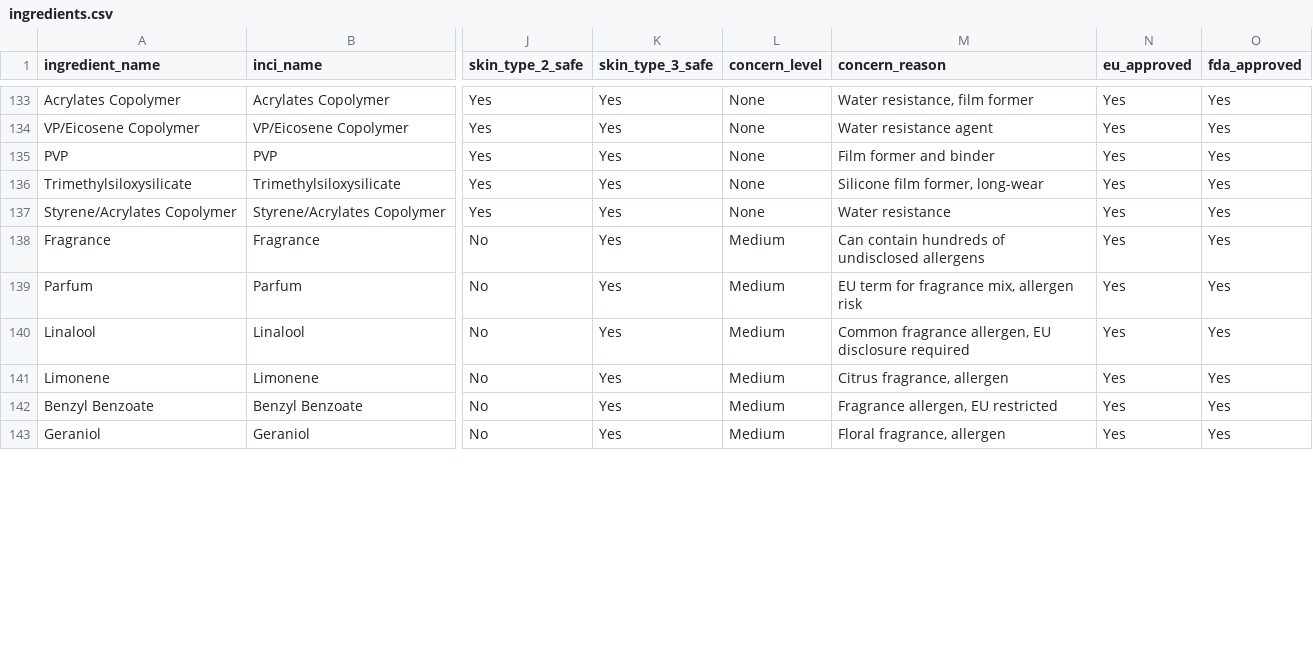
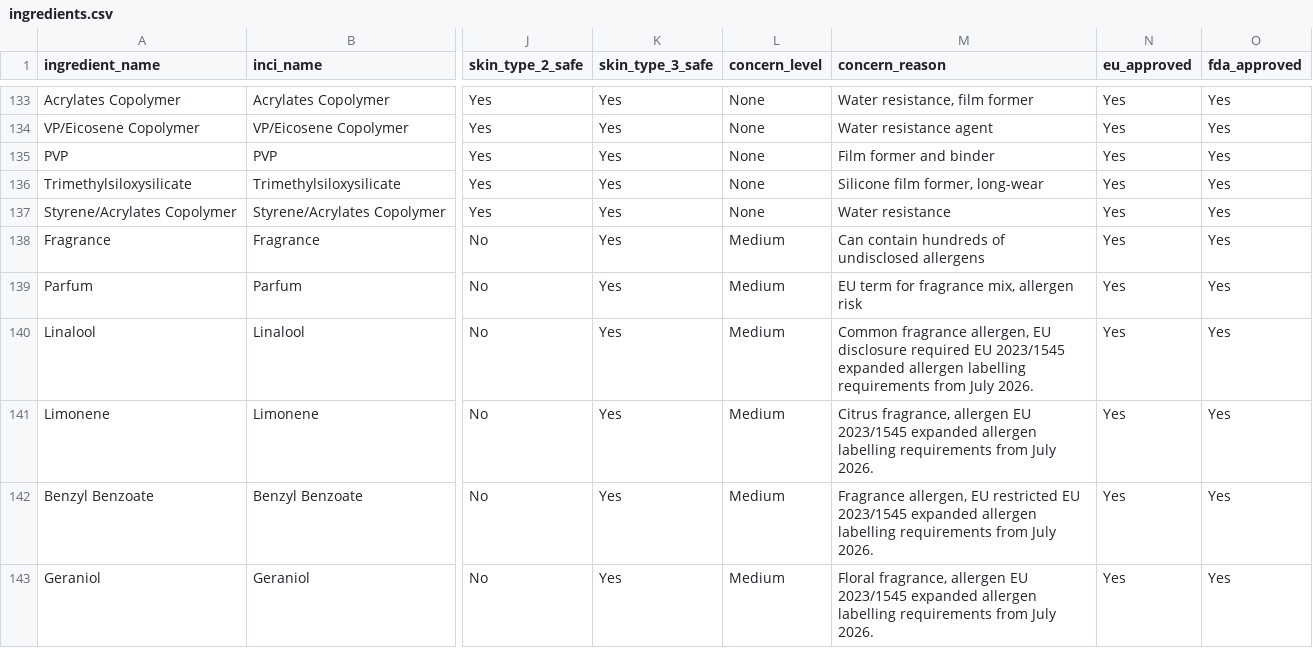
Before and after one commit to Shriyansh-24/AI-UV-Skincare, a CSV file: core/ml_scanner/ingredients.csv, drawn as a sheet; only a part is shown, gaps mark what is left out; the diff covers the shown part only; the diff names each change by its address in the sheet, - before the commit and + after, or states it on an @@ line.

Commit message:
Clean + optimise all files, fix dataset with 2024/2025 EU/FDA/EWG data

```diff
--- a/core/ml_scanner/ingredients.csv
+++ b/core/ml_scanner/ingredients.csv
-M140 (concern_reason): …disclosure required
+M140 (concern_reason): …disclosure required EU 2023/1545 expanded allergen labelling requirements from July 2026.
-M141 (concern_reason): …fragrance, allergen
+M141 (concern_reason): …fragrance, allergen EU 2023/1545 expanded allergen labelling requirements from July 2026.
-M142 (concern_reason): …EU restricted
+M142 (concern_reason): …EU restricted EU 2023/1545 expanded allergen labelling requirements from July 2026.
-M143 (concern_reason): …fragrance, allergen
+M143 (concern_reason): …fragrance, allergen EU 2023/1545 expanded allergen labelling requirements from July 2026.
```
Also changed, not shown: 48 edited cells elsewhere in this file, 6 other files.
